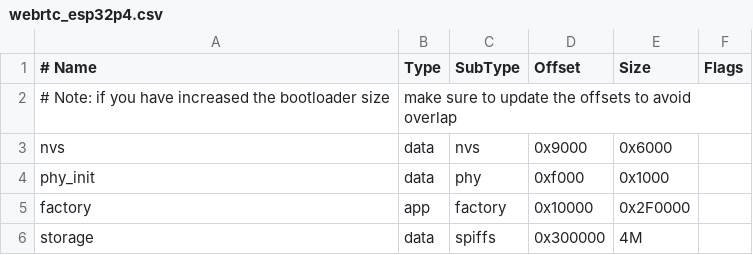
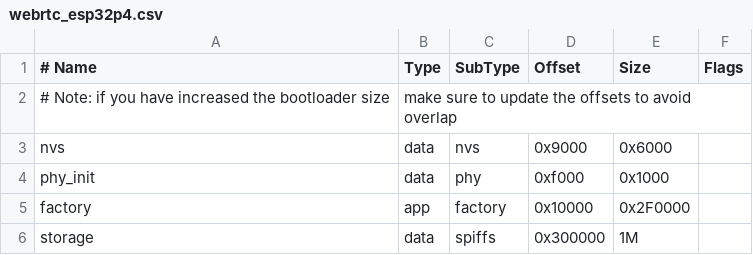
Before and after one commit to vikramdattu/amazon-kinesis-video-streams-webrtc-sdk-c-for-freertos, a CSV file: webrtc_esp32p4.csv, drawn as a sheet.

```diff
--- a/webrtc_esp32p4.csv
+++ b/webrtc_esp32p4.csv
@@ -5,2 +5,2 @@ phy_init, data, phy,     0xf000,  0x1000,
 factory,  app,  factory, 0x10000, 0x2F0000,
-storage,  data, spiffs,  0x300000,4M,
+storage,  data, spiffs,  0x300000,1M,
```
Also changed, not shown: 15 other files.
